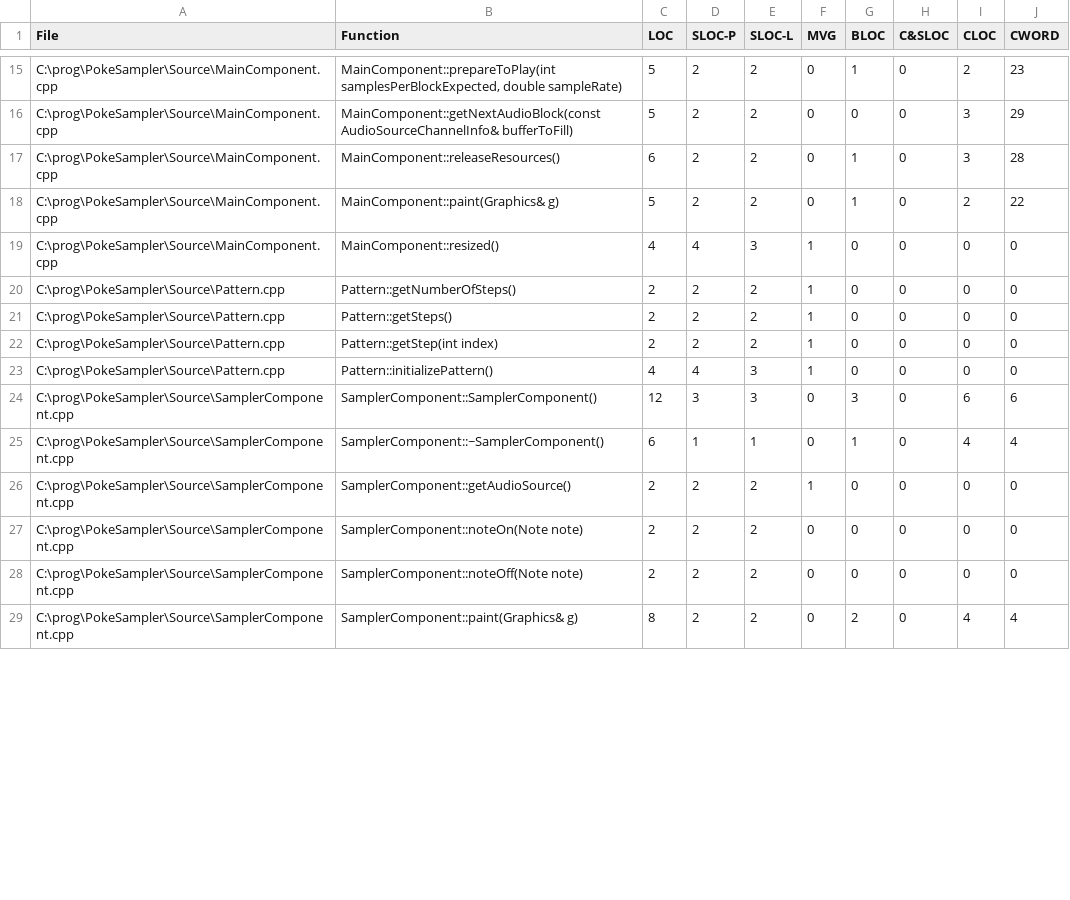
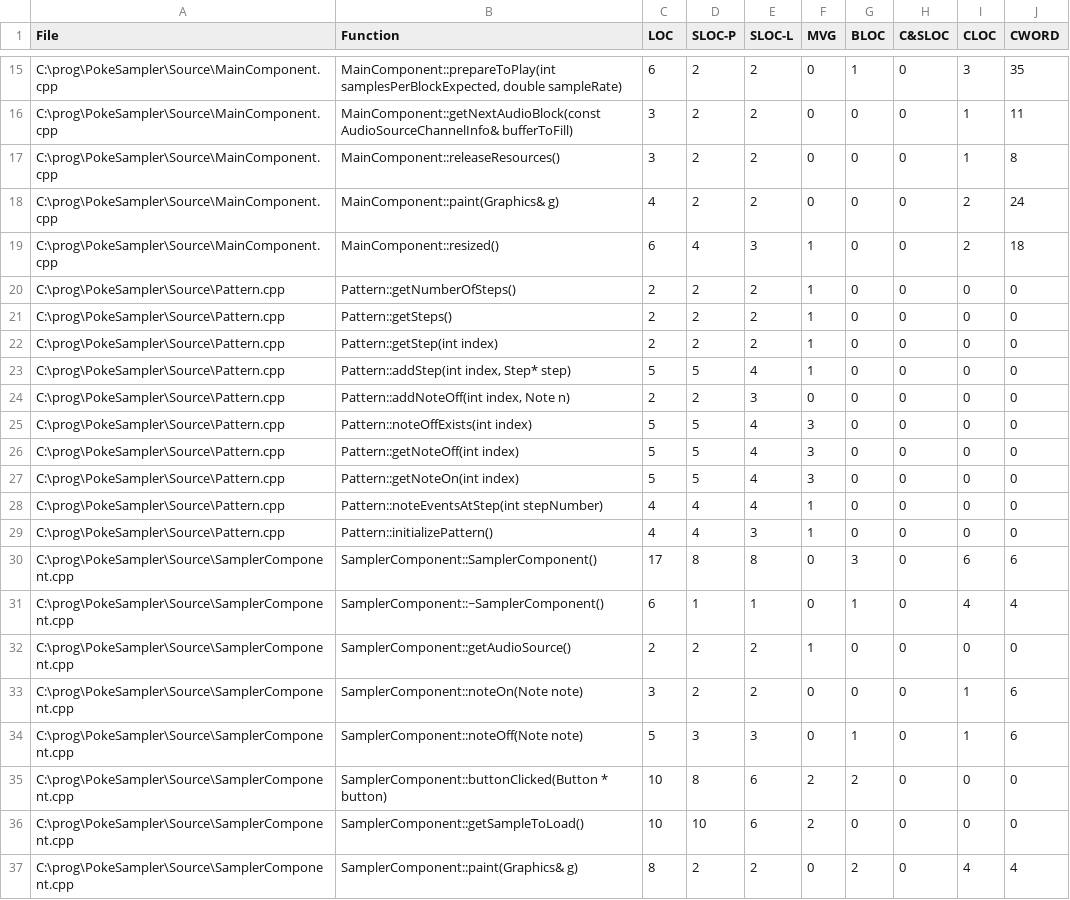
Before and after one commit to goodebye/PokeSampler, a CSV file: Source/LocMetricsFunctions.csv, drawn as a sheet; only a part is shown, gaps mark what is left out; addresses are those after the commit; the diff covers the shown part only; the diff names each change by its address in the sheet, - before the commit and + after, or states it on an @@ line.

```diff
--- a/Source/LocMetricsFunctions.csv
+++ b/Source/LocMetricsFunctions.csv
-C15 (LOC): 5
+C15 (LOC): 6
-I15 (CLOC): 2
+I15 (CLOC): 3
-J15 (CWORD): 23
+J15 (CWORD): 35
-C16 (LOC): 5
+C16 (LOC): 3
-I16:I17 (CLOC): 3
+I16:I17 (CLOC): 1
-J16 (CWORD): 29
+J16 (CWORD): 11
-C17 (LOC): 6
+C17 (LOC): 3
-G17:G18 (BLOC): 1
+G17:G18 (BLOC): 0
-J17 (CWORD): 28
+J17 (CWORD): 8
-C18 (LOC): 5
+C18 (LOC): 4
-J18 (CWORD): 22
+J18 (CWORD): 24
-C19 (LOC): 4
+C19 (LOC): 6
-I19 (CLOC): 0
+I19 (CLOC): 2
-J19 (CWORD): 0
+J19 (CWORD): 18
+row 23: C:\prog\PokeSampler\Source\Pattern.cpp | Pattern::addStep(int index, Step* step) | 5 | 5 | 4 | 1 | 0 | 0 | 0 | 0
+row 24: C:\prog\PokeSampler\Source\Pattern.cpp | Pattern::addNoteOff(int index, Note n) | 2 | 2 | 3 | 0 | 0 | 0 | 0 | 0
+row 25: C:\prog\PokeSampler\Source\Pattern.cpp | Pattern::noteOffExists(int index) | 5 | 5 | 4 | 3 | 0 | 0 | 0 | 0
+row 26: C:\prog\PokeSampler\Source\Pattern.cpp | Pattern::getNoteOff(int index) | 5 | 5 | 4 | 3 | 0 | 0 | 0 | 0
+row 27: C:\prog\PokeSampler\Source\Pattern.cpp | Pattern::getNoteOn(int index) | 5 | 5 | 4 | 3 | 0 | 0 | 0 | 0
+row 28: C:\prog\PokeSampler\Source\Pattern.cpp | Pattern::noteEventsAtStep(int stepNumber) | 4 | 4 | 4 | 1 | 0 | 0 | 0 | 0
-C30 (LOC): 12
+C30 (LOC): 17
-D30 (SLOC-P): 3
+D30 (SLOC-P): 8
-E30 (SLOC-L): 3
+E30 (SLOC-L): 8
-C33 (LOC): 2
+C33 (LOC): 3
-I33:I34 (CLOC): 0
+I33:I34 (CLOC): 1
-J33:J34 (CWORD): 0
+J33:J34 (CWORD): 6
-C34 (LOC): 2
+C34 (LOC): 5
-D34 (SLOC-P): 2
+D34 (SLOC-P): 3
-E34 (SLOC-L): 2
+E34 (SLOC-L): 3
-G34 (BLOC): 0
+G34 (BLOC): 1
+row 35: C:\prog\PokeSampler\Source\SamplerComponent.cpp | SamplerComponent::buttonClicked(Button * button) | 10 | 8 | 6 | 2 | 2 | 0 | 0 | 0
+row 36: C:\prog\PokeSampler\Source\SamplerComponent.cpp | SamplerComponent::getSampleToLoad() | 10 | 10 | 6 | 2 | 0 | 0 | 0 | 0
```
Also changed, not shown: 2 added rows and 65 edited cells elsewhere in this file, Source/LocMetricsCommentWords.csv, Source/LocMetricsFiles.csv, 25 other files.
